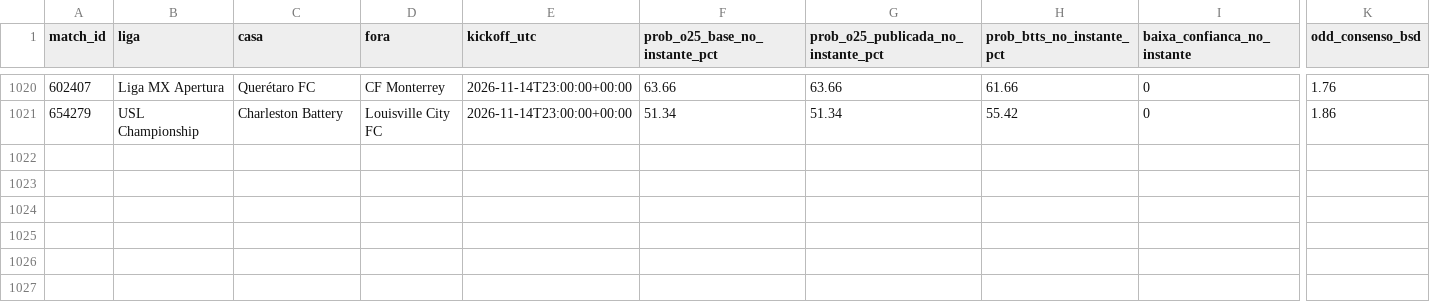
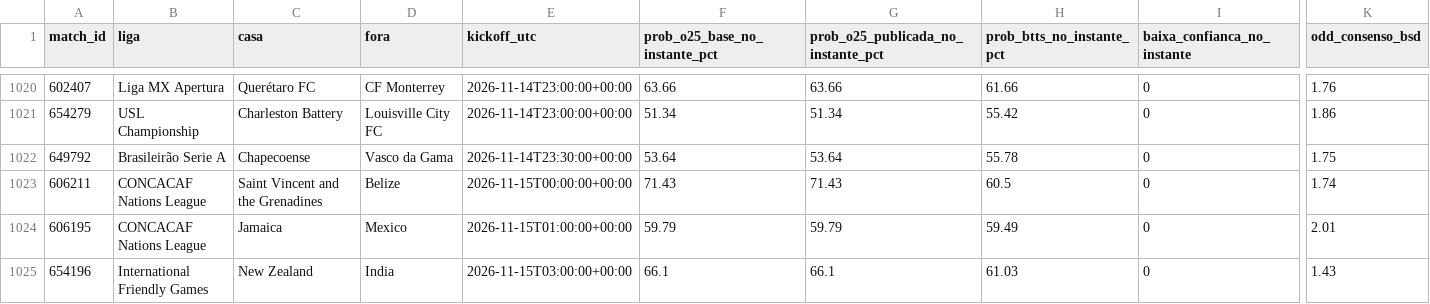
Before and after one commit to nunovinhas-creator/Monte-Carlos, a CSV file: roi_jogos.csv, drawn as a sheet; only a part is shown, gaps mark what is left out; rows hold the shown columns only; the diff names each change by its address in the sheet, - before the commit and + after, or states it on an @@ line.

```diff
--- a/roi_jogos.csv
+++ b/roi_jogos.csv
+row 1022: 649792 | Brasileirão Serie A | Chapecoense | Vasco da Gama | 2026-11-14T23:30:00+00:00 | 53.64 | 53.64 | 55.78 | 0 | 1.75
+row 1023: 606211 | CONCACAF Nations League | Saint Vincent and the Grenadines | Belize | 2026-11-15T00:00:00+00:00 | 71.43 | 71.43 | 60.5 | 0 | 1.74
+row 1024: 606195 | CONCACAF Nations League | Jamaica | Mexico | 2026-11-15T01:00:00+00:00 | 59.79 | 59.79 | 59.49 | 0 | 2.01
+row 1025: 654196 | International Friendly Games | New Zealand | India | 2026-11-15T03:00:00+00:00 | 66.1 | 66.1 | 61.03 | 0 | 1.43
```
Also changed, not shown: 4 other files.
